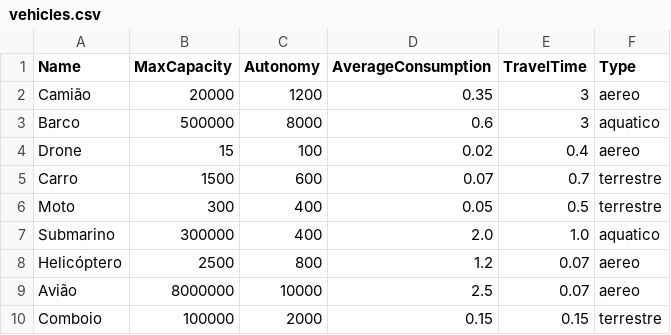
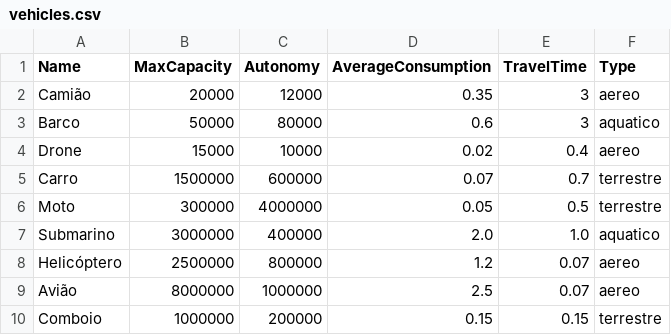
Before and after one commit to Diogoesteves11/Projeto-IA_2425, a CSV file: src/vehicles.csv, drawn as a sheet.

```diff
--- a/src/vehicles.csv
+++ b/src/vehicles.csv
@@ -1,10 +1,10 @@
 Name,MaxCapacity,Autonomy,AverageConsumption,TravelTime,Type
-Camião,20000,1200,0.35,3,aereo
-Barco,500000,8000,0.6,3,aquatico
-Drone,15,100,0.02,0.4,aereo
-Carro,1500,600,0.07,0.7,terrestre
-Moto,300,400,0.05,0.5,terrestre
-Submarino,300000,400,2.0,1.0,aquatico
-Helicóptero,2500,800,1.2,0.07,aereo
-Avião,8000000,10000,2.5,0.07,aereo
-Comboio,100000,2000,0.15,0.15,terrestre
+Camião,20000,12000,0.35,3,aereo
+Barco,50000,80000,0.6,3,aquatico
+Drone,15000,10000,0.02,0.4,aereo
+Carro,1500000,600000,0.07,0.7,terrestre
+Moto,300000,4000000,0.05,0.5,terrestre
+Submarino,3000000,400000,2.0,1.0,aquatico
+Helicóptero,2500000,800000,1.2,0.07,aereo
+Avião,8000000,1000000,2.5,0.07,aereo
+Comboio,1000000,200000,0.15,0.15,terrestre
```
Also changed, not shown: 7 other files.
